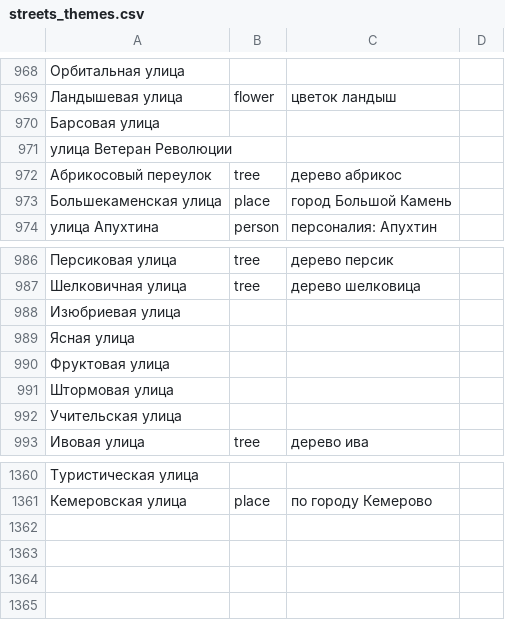
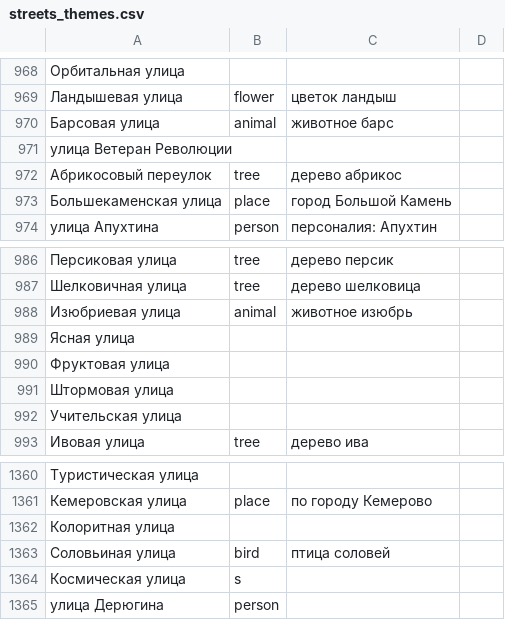
Before and after one commit to skirienko/vvmap, a CSV file: streets_themes.csv, drawn as a sheet; only a part is shown, gaps mark what is left out; the diff names each change by its address in the sheet, - before the commit and + after, or states it on an @@ line.

```diff
--- a/streets_themes.csv
+++ b/streets_themes.csv
-B970: (empty)
+B970: animal
-C970: (empty)
+C970: животное барс
-B988: (empty)
+B988: animal
-C988: (empty)
+C988: животное изюбрь
+row 1362: Колоритная улица
+row 1363: Соловьиная улица | bird | птица соловей
+row 1364: Космическая улица | s
+row 1365: улица Дерюгина | person
```
Also changed, not shown: streets_genders.csv, streets_types.csv, 6 other files.
